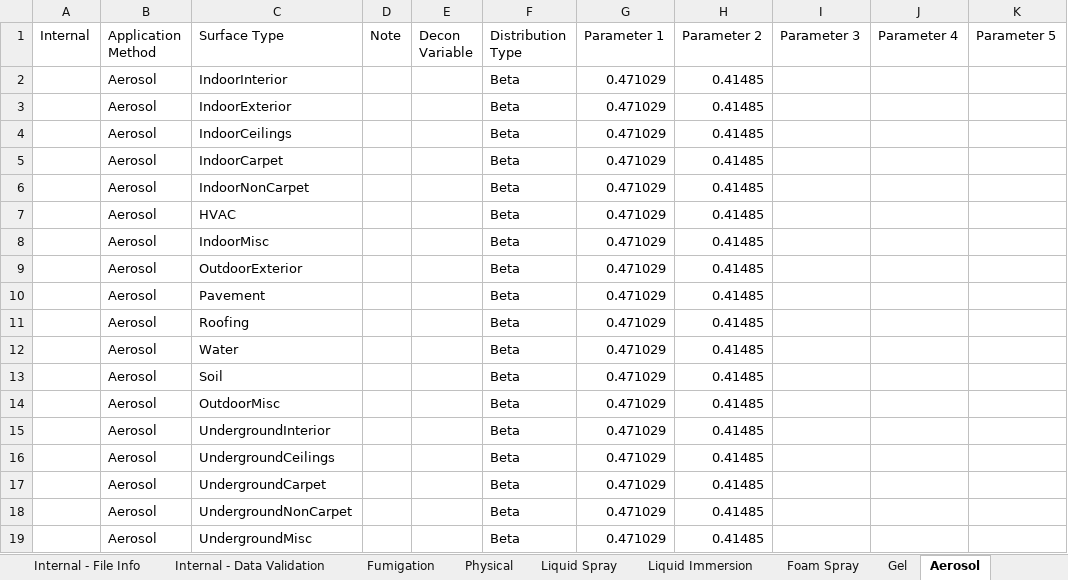
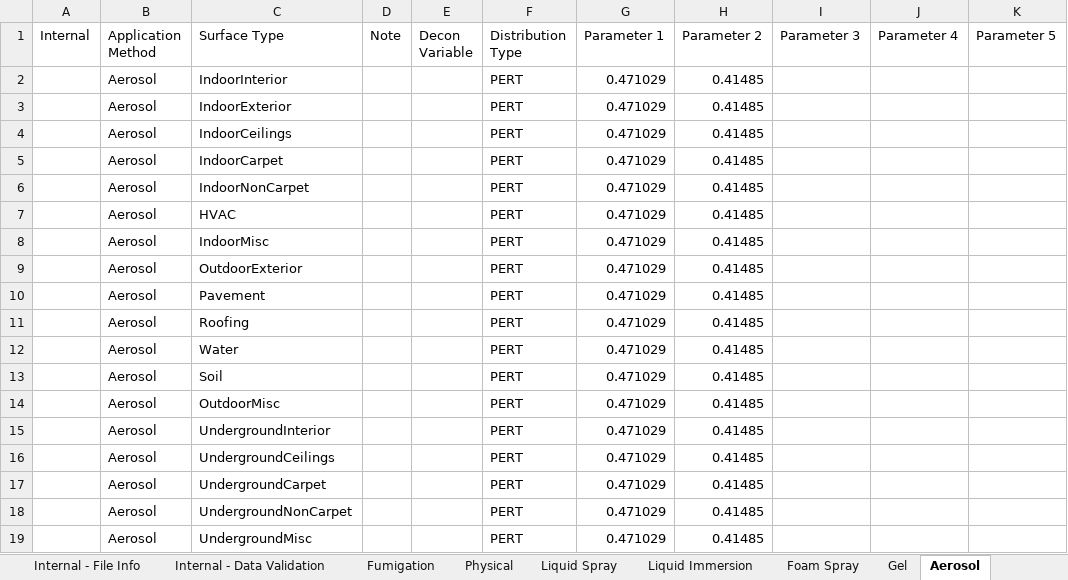
Before and after one commit to USEPA/EPADecon, an Excel workbook: InputFiles/Efficacy Parameters.xlsx, sheet Aerosol, drawn as a sheet; only a part is shown; values as stored, in another font and other column widths than the file's, no borders; conditional formats and table styles not drawn; the diff names each change by its address in the sheet, - before the commit and + after, or states it on an @@ line.

```diff
--- a/InputFiles/Efficacy Parameters.xlsx (sheet Aerosol)
+++ b/InputFiles/Efficacy Parameters.xlsx (sheet Aerosol)
-F2:F19 (Distribution Type): Beta
+F2:F19 (Distribution Type): PERT
```
Also changed, not shown: sheet Fogging, sheet Internal - Data Validation, sheet Liquid Spray, sheet Fumigation, InputFiles/Individual Data for Parameters.xlsx.
